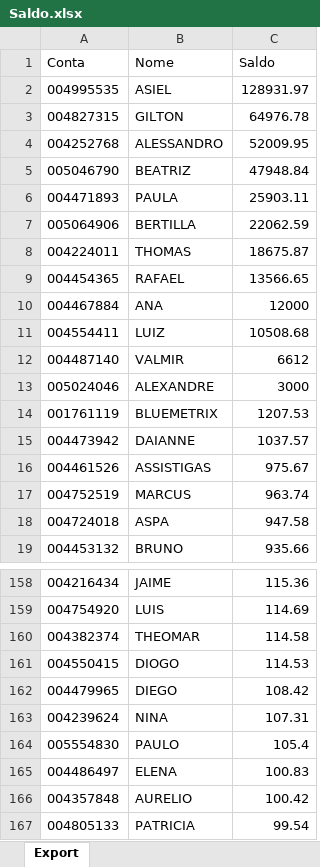
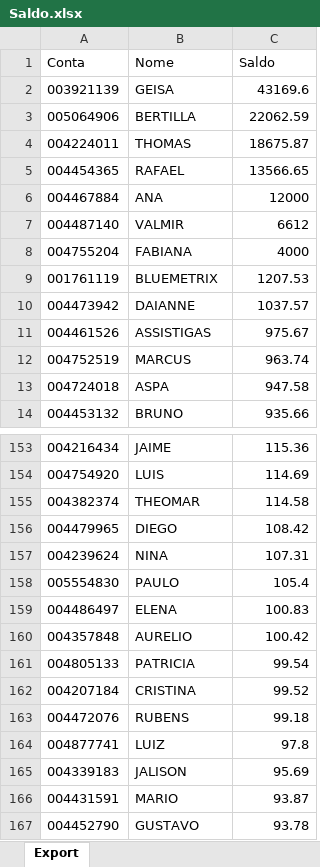
Before and after one commit to bluemetrixgit/Mesa_de_operacao, an Excel workbook: Saldo.xlsx, sheet Export, drawn as a sheet; only a part is shown, gaps mark what is left out; the shorter side is filled out with more unchanged rows; values as stored, in another font and other column widths than the file's, no borders; removed rows and columns are numbered as before the commit, all else as after; the diff names each change by its address in the sheet, - before the commit and + after, or states it on an @@ line.

Commit message:
Add files via upload

```diff
--- a/Saldo.xlsx (sheet Export)
+++ b/Saldo.xlsx (sheet Export)
-row 2: 004995535 | ASIEL | 128931.97
-row 3: 004827315 | GILTON | 64976.78
-row 4: 004252768 | ALESSANDRO | 52009.95
-row 5: 005046790 | BEATRIZ | 47948.84
-row 6: 004471893 | PAULA | 25903.11
+row 2: 003921139 | GEISA | 43169.6
-row 11: 004554411 | LUIZ | 10508.68
-row 13: 005024046 | ALEXANDRE | 3000
+row 8: 004755204 | FABIANA | 4000
-row 161: 004550415 | DIOGO | 114.53
```
